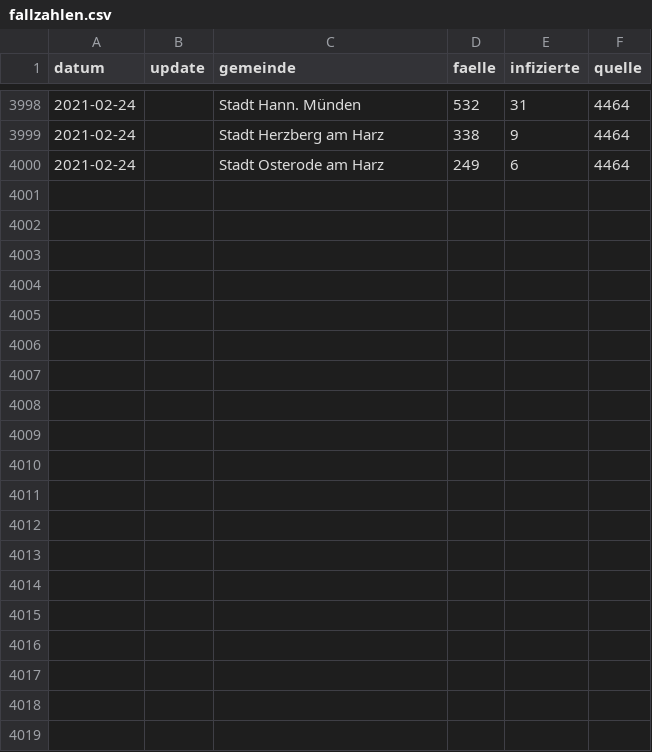
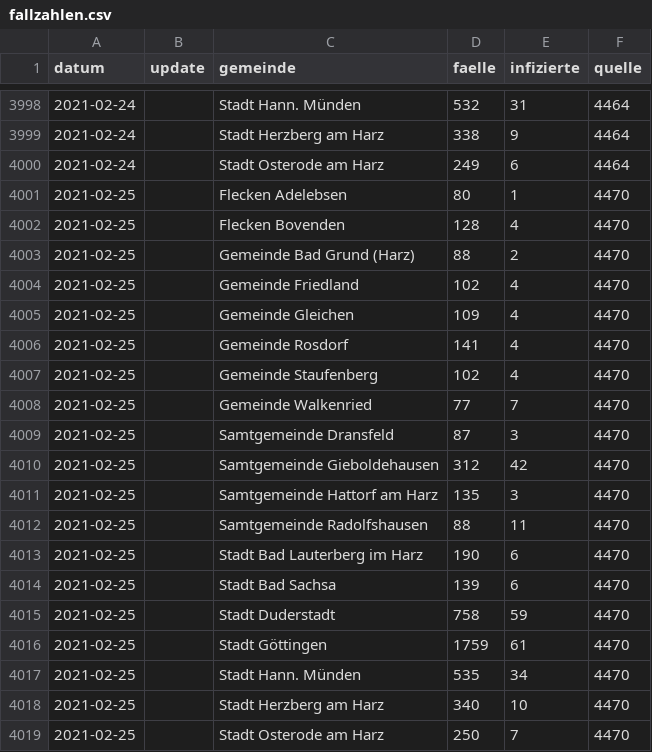
Before and after one commit to nichtich/corona-goettingen, a CSV file: fallzahlen.csv, drawn as a sheet; only a part is shown, gaps mark what is left out; the diff names each change by its address in the sheet, - before the commit and + after, or states it on an @@ line.

Commit message:
Update 2021-02-25

```diff
--- a/fallzahlen.csv
+++ b/fallzahlen.csv
+row 4001: 2021-02-25 |  | Flecken Adelebsen | 80 | 1 | 4470
+row 4002: 2021-02-25 |  | Flecken Bovenden | 128 | 4 | 4470
+row 4003: 2021-02-25 |  | Gemeinde Bad Grund (Harz) | 88 | 2 | 4470
+row 4004: 2021-02-25 |  | Gemeinde Friedland | 102 | 4 | 4470
+row 4005: 2021-02-25 |  | Gemeinde Gleichen | 109 | 4 | 4470
+row 4006: 2021-02-25 |  | Gemeinde Rosdorf | 141 | 4 | 4470
+row 4007: 2021-02-25 |  | Gemeinde Staufenberg | 102 | 4 | 4470
+row 4008: 2021-02-25 |  | Gemeinde Walkenried | 77 | 7 | 4470
+row 4009: 2021-02-25 |  | Samtgemeinde Dransfeld | 87 | 3 | 4470
+row 4010: 2021-02-25 |  | Samtgemeinde Gieboldehausen | 312 | 42 | 4470
+row 4011: 2021-02-25 |  | Samtgemeinde Hattorf am Harz | 135 | 3 | 4470
+row 4012: 2021-02-25 |  | Samtgemeinde Radolfshausen | 88 | 11 | 4470
+row 4013: 2021-02-25 |  | Stadt Bad Lauterberg im Harz | 190 | 6 | 4470
+row 4014: 2021-02-25 |  | Stadt Bad Sachsa | 139 | 6 | 4470
+row 4015: 2021-02-25 |  | Stadt Duderstadt | 758 | 59 | 4470
+row 4016: 2021-02-25 |  | Stadt Göttingen | 1759 | 61 | 4470
+row 4017: 2021-02-25 |  | Stadt Hann. Münden | 535 | 34 | 4470
+row 4018: 2021-02-25 |  | Stadt Herzberg am Harz | 340 | 10 | 4470
+row 4019: 2021-02-25 |  | Stadt Osterode am Harz | 250 | 7 | 4470
```
